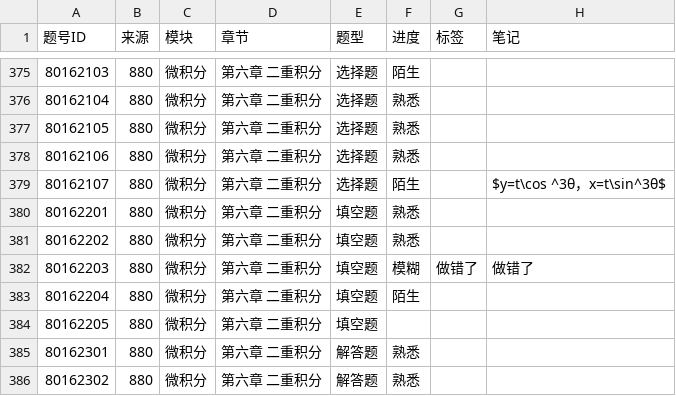
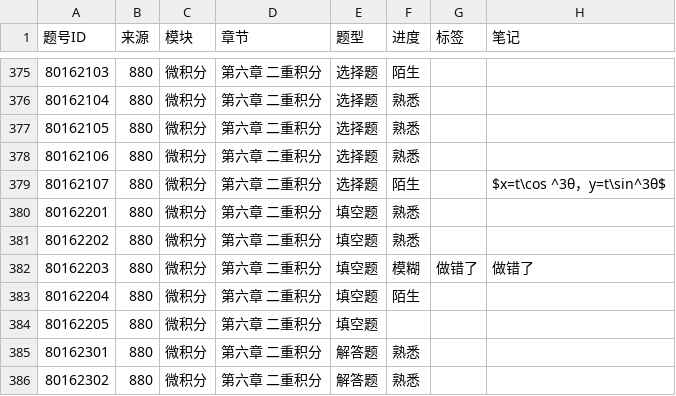
Before and after one commit to gitbuggi/math--, a CSV file: progress.csv, drawn as a sheet; only a part is shown, gaps mark what is left out; the diff names each change by its address in the sheet, - before the commit and + after, or states it on an @@ line.

Commit message:
Auto update progress via Web UI

```diff
--- a/progress.csv
+++ b/progress.csv
-H379 (笔记): $y=t\cos ^3θ，x=t\sin^3θ$
+H379 (笔记): $x=t\cos ^3θ，y=t\sin^3θ$
```
